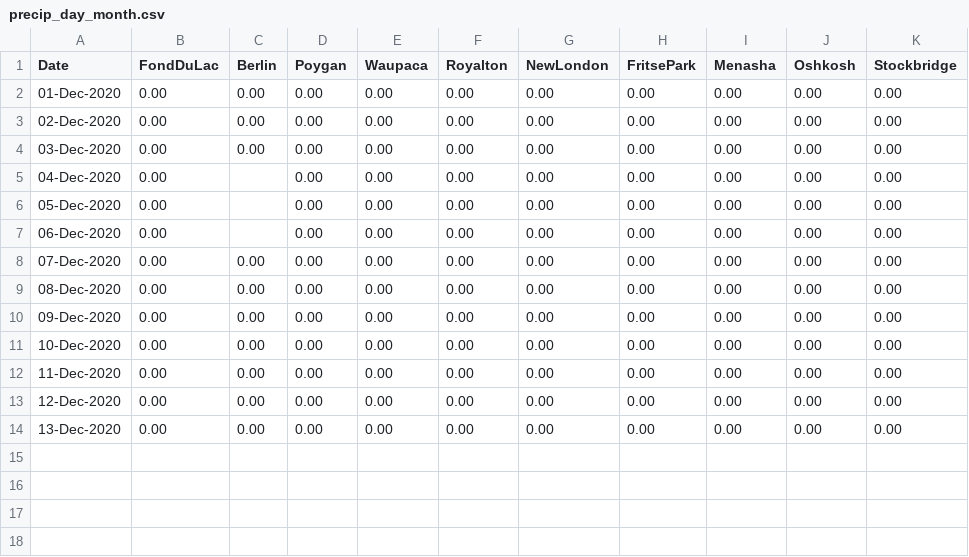
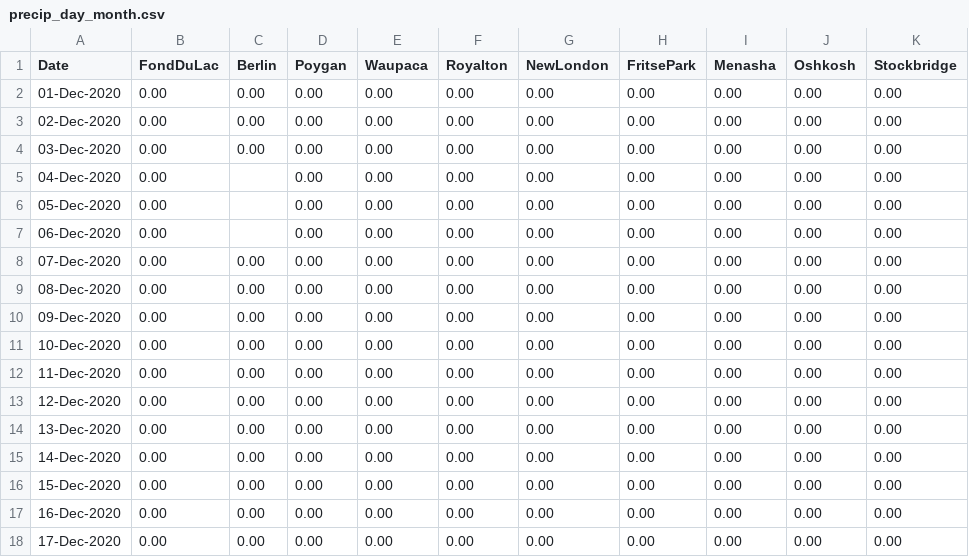
Before and after one commit to lrc-wc/lrc-wc.github.io, a CSV file: winnebago/precip-day-month/precip_day_month.csv, drawn as a sheet.

```diff
--- a/winnebago/precip-day-month/precip_day_month.csv
+++ b/winnebago/precip-day-month/precip_day_month.csv
@@ -14 +14,5 @@ Date,FondDuLac,Berlin,Poygan,Waupaca,Royalton,NewLondon,FritsePark,Menasha,Oshko
 13-Dec-2020,0.00,0.00,0.00,0.00,0.00,0.00,0.00,0.00,0.00,0.00
+14-Dec-2020,0.00,0.00,0.00,0.00,0.00,0.00,0.00,0.00,0.00,0.00
+15-Dec-2020,0.00,0.00,0.00,0.00,0.00,0.00,0.00,0.00,0.00,0.00
+16-Dec-2020,0.00,0.00,0.00,0.00,0.00,0.00,0.00,0.00,0.00,0.00
+17-Dec-2020,0.00,0.00,0.00,0.00,0.00,0.00,0.00,0.00,0.00,0.00
```
Also changed, not shown: 1 other file.
